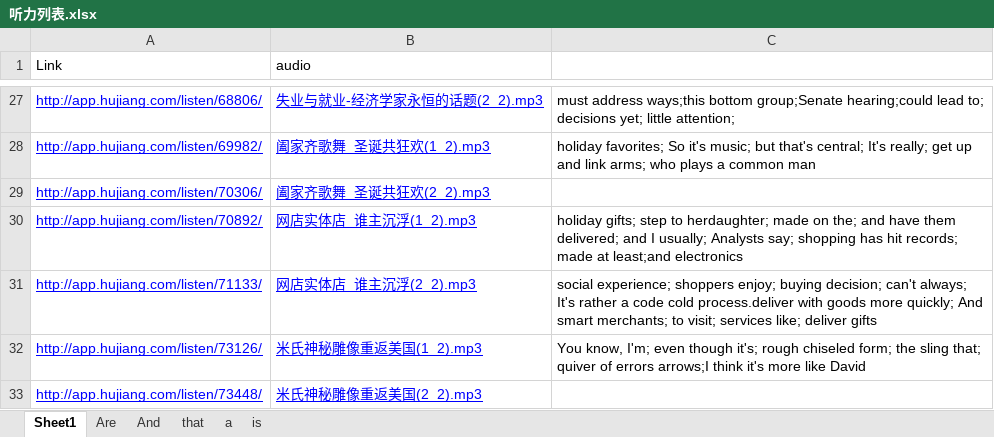
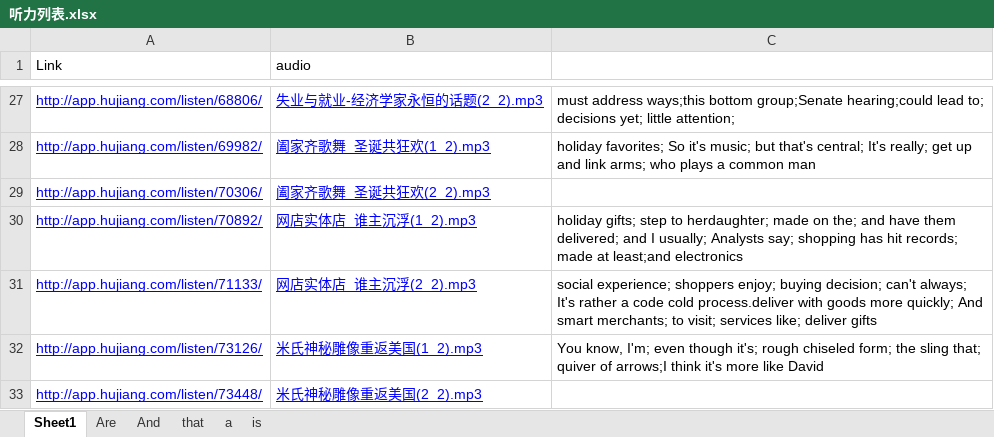
Before and after one commit to ni-hao/Spoon-Knife, an Excel workbook: 沪江/听力列表.xlsx, sheet Sheet1, drawn as a sheet; only a part is shown, gaps mark what is left out; values as stored, in another font and other column widths than the file's, no borders; the diff names each change by its address in the sheet, - before the commit and + after, or states it on an @@ line.

Commit message:
normal commit

```diff
--- a/沪江/听力列表.xlsx (sheet Sheet1)
+++ b/沪江/听力列表.xlsx (sheet Sheet1)
-C32: …quiver of errors arrows;I think…
+C32: …quiver of arrows;I think…
```
